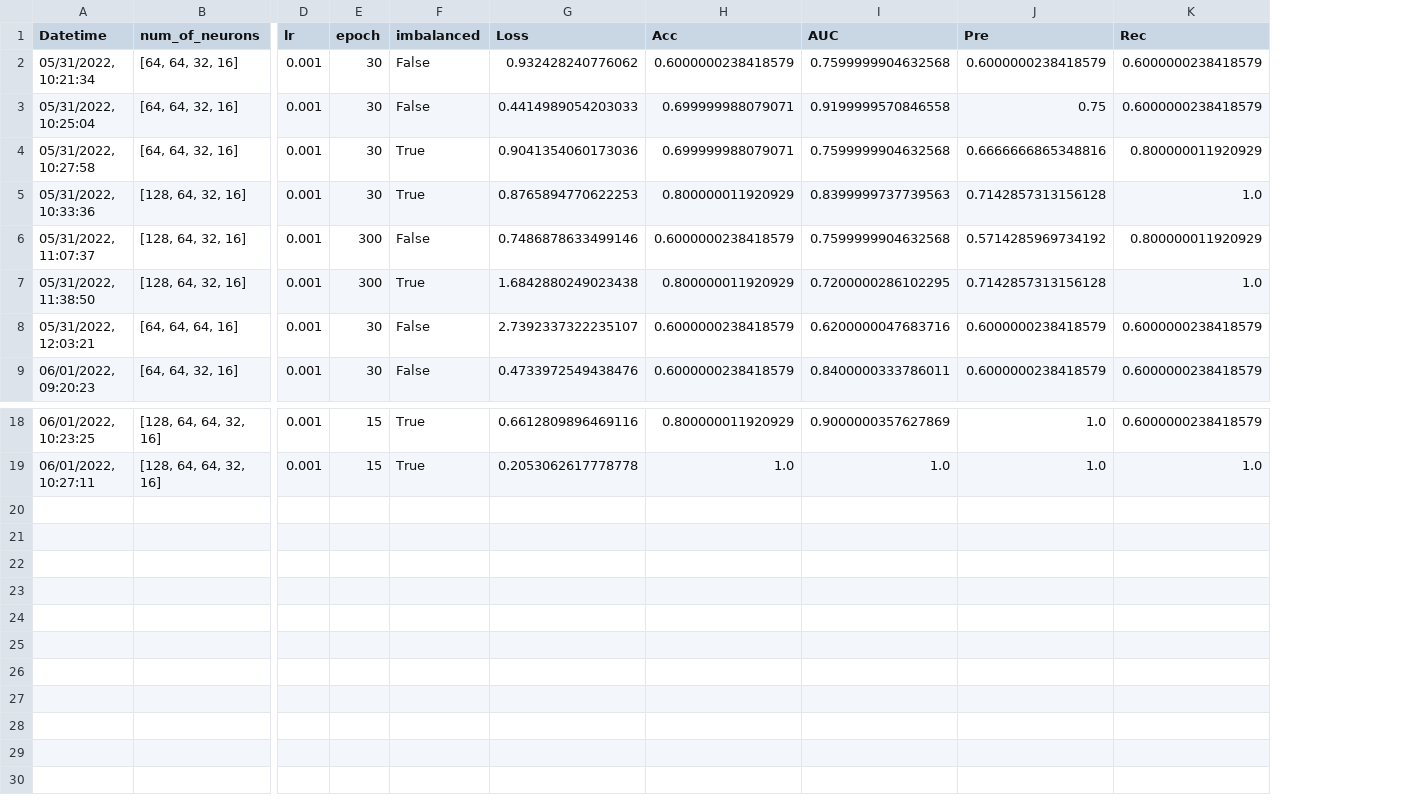
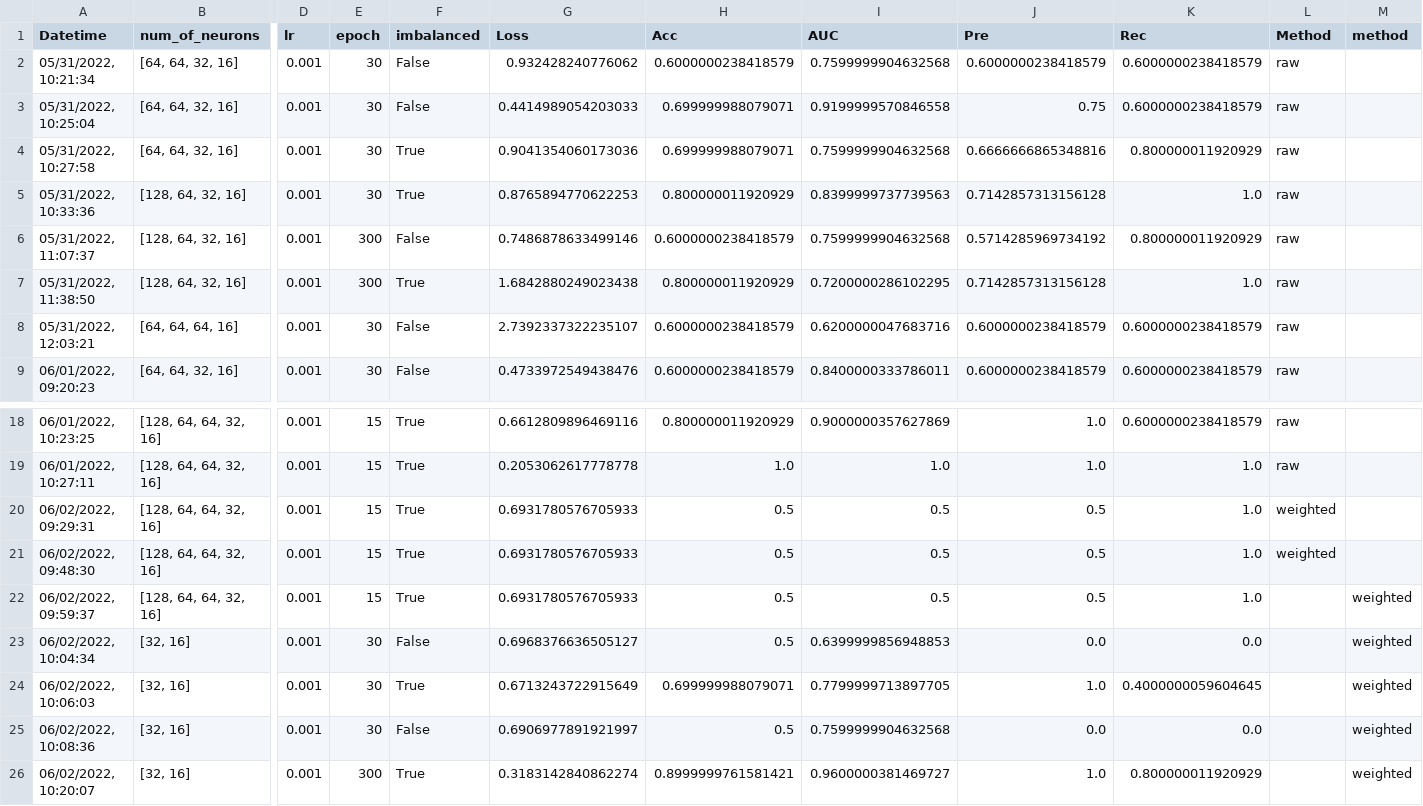
Before and after one commit to itellaetxe/PBL-NEUROMOD, a CSV file: output_CNN/trials.csv, drawn as a sheet; only a part is shown, gaps mark what is left out; rows hold the shown columns only; the diff names each change by its address in the sheet, - before the commit and + after, or states it on an @@ line.

Commit message:
Modify CNN outputs

```diff
--- a/output_CNN/trials.csv
+++ b/output_CNN/trials.csv
+column L (Method), rows 2-9: all raw; rows 18-19: raw | raw
+column M (method), empty
+row 20: 06/02/2022, 09:29:31 | [128, 64, 64, 32, 16] | 0.001 | 15 | True | 0.6931780576705933 | 0.5 | 0.5 | 0.5 | 1.0 | weighted
+row 21: 06/02/2022, 09:48:30 | [128, 64, 64, 32, 16] | 0.001 | 15 | True | 0.6931780576705933 | 0.5 | 0.5 | 0.5 | 1.0 | weighted
+row 22: 06/02/2022, 09:59:37 | [128, 64, 64, 32, 16] | 0.001 | 15 | True | 0.6931780576705933 | 0.5 | 0.5 | 0.5 | 1.0 |  | weighted
+row 23: 06/02/2022, 10:04:34 | [32, 16] | 0.001 | 30 | False | 0.6968376636505127 | 0.5 | 0.6399999856948853 | 0.0 | 0.0 |  | weighted
+row 24: 06/02/2022, 10:06:03 | [32, 16] | 0.001 | 30 | True | 0.6713243722915649 | 0.699999988079071 | 0.7799999713897705 | 1.0 | 0.4000000059604645 |  | weighted
+row 25: 06/02/2022, 10:08:36 | [32, 16] | 0.001 | 30 | False | 0.6906977891921997 | 0.5 | 0.7599999904632568 | 0.0 | 0.0 |  | weighted
+row 26: 06/02/2022, 10:20:07 | [32, 16] | 0.001 | 300 | True | 0.3183142840862274 | 0.8999999761581421 | 0.9600000381469727 | 1.0 | 0.800000011920929 |  | weighted
```
Also changed, not shown: 9 other files.
